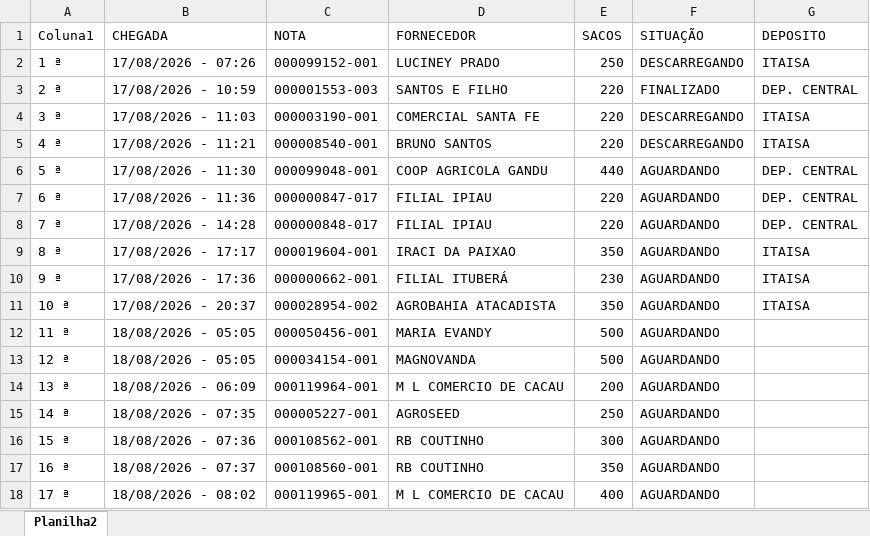
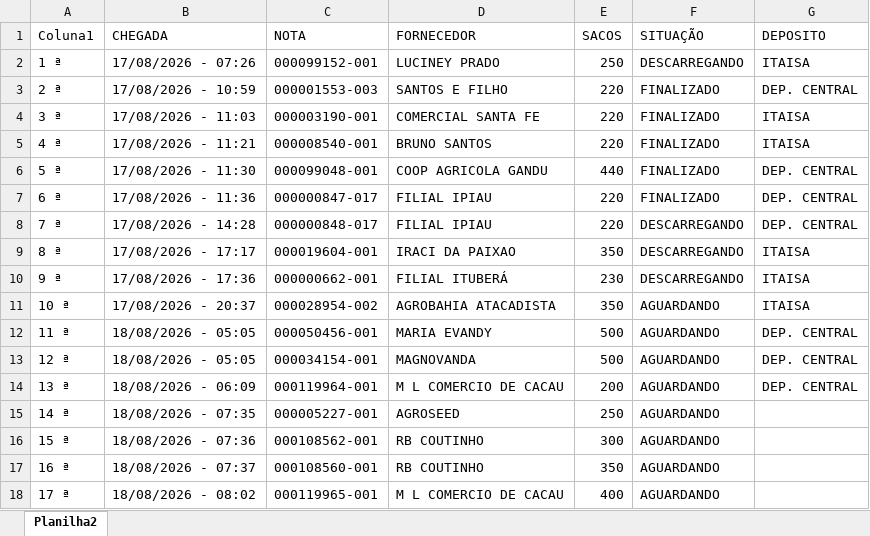
Before and after one commit to centralpulsecocoa/teste_copilot_app, an Excel workbook: data/teste_agendameto.xlsx, sheet Planilha2, drawn as a sheet; only a part is shown; values as stored, in another font and other column widths than the file's, no borders; table styles not drawn; the diff names each change by its address in the sheet, - before the commit and + after, or states it on an @@ line.

Commit message:
Update teste_agendameto.xlsx

```diff
--- a/data/teste_agendameto.xlsx (sheet Planilha2)
+++ b/data/teste_agendameto.xlsx (sheet Planilha2)
-F4:F5 (SITUAÇÃO): DESCARREGANDO
+F4:F5 (SITUAÇÃO): FINALIZADO
-F6:F7 (SITUAÇÃO): AGUARDANDO
+F6:F7 (SITUAÇÃO): FINALIZADO
-F8:F10 (SITUAÇÃO): AGUARDANDO
+F8:F10 (SITUAÇÃO): DESCARREGANDO
-G12:G14 (DEPOSITO): (empty)
+G12:G14 (DEPOSITO): DEP. CENTRAL
```
